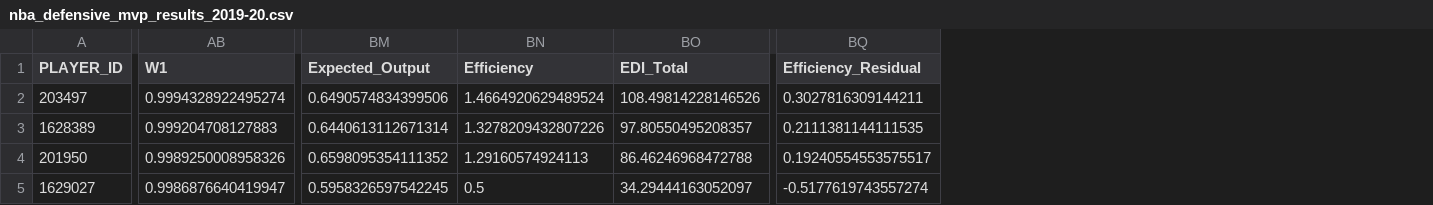
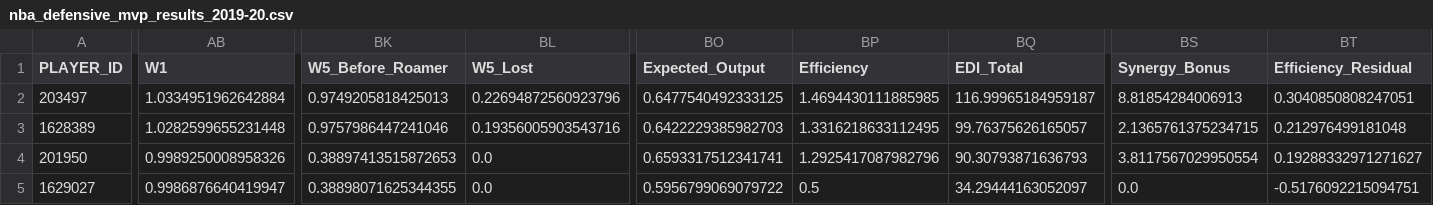
Before and after one commit to garroshub/NBA-Enhanced-Defensive-Index, a CSV file: data/nba_defensive_mvp_results_2019-20.csv, drawn as a sheet; only a part is shown, gaps mark what is left out; addresses are those after the commit; the diff covers the shown part only; the diff names each change by its address in the sheet, - before the commit and + after, or states it on an @@ line.

```diff
--- a/data/nba_defensive_mvp_results_2019-20.csv
+++ b/data/nba_defensive_mvp_results_2019-20.csv
+column BK (W5_Before_Roamer), rows 2-5: 0.9749205818425013 | 0.9757986447241046 | 0.38897413515872653 | 0.38898071625344355
+column BL (W5_Lost), rows 2-5: 0.22694872560923796 | 0.19356005903543716 | 0.0 | 0.0
+column BS (Synergy_Bonus), rows 2-5: 8.81854284006913 | 2.1365761375234715 | 3.8117567029950554 | 0.0
-AB2 (W1): 0.9994328922495274
+AB2 (W1): 1.0334951962642884
-BO2 (Expected_Output): 0.6490574834399506
+BO2 (Expected_Output): 0.6477540492333125
-BP2 (Efficiency): 1.4664920629489524
+BP2 (Efficiency): 1.4694430111885985
-BQ2 (EDI_Total): 108.49814228146526
+BQ2 (EDI_Total): 116.99965184959187
-BT2 (Efficiency_Residual): 0.3027816309144211
+BT2 (Efficiency_Residual): 0.3040850808247051
-AB3 (W1): 0.999204708127883
+AB3 (W1): 1.0282599655231448
-BO3 (Expected_Output): 0.6440613112671314
+BO3 (Expected_Output): 0.6422229385982703
-BP3 (Efficiency): 1.3278209432807226
+BP3 (Efficiency): 1.3316218633112495
-BQ3 (EDI_Total): 97.80550495208357
+BQ3 (EDI_Total): 99.76375626165057
-BT3 (Efficiency_Residual): 0.2111381144111535
+BT3 (Efficiency_Residual): 0.212976499181048
-BO4 (Expected_Output): 0.6598095354111352
+BO4 (Expected_Output): 0.6593317512341741
-BP4 (Efficiency): 1.29160574924113
+BP4 (Efficiency): 1.2925417087982796
-BQ4 (EDI_Total): 86.46246968472788
+BQ4 (EDI_Total): 90.30793871636793
-BT4 (Efficiency_Residual): 0.19240554553575517
+BT4 (Efficiency_Residual): 0.19288332971271627
-BO5 (Expected_Output): 0.5958326597542245
+BO5 (Expected_Output): 0.5956799069079722
-BT5 (Efficiency_Residual): -0.5177619743557274
+BT5 (Efficiency_Residual): -0.5176092215094751
```
Also changed, not shown: 8 edited cells elsewhere in this file, data/nba_defensive_mvp_results_2020-21.csv, data/nba_defensive_mvp_results_2021-22.csv, 31 other files.
